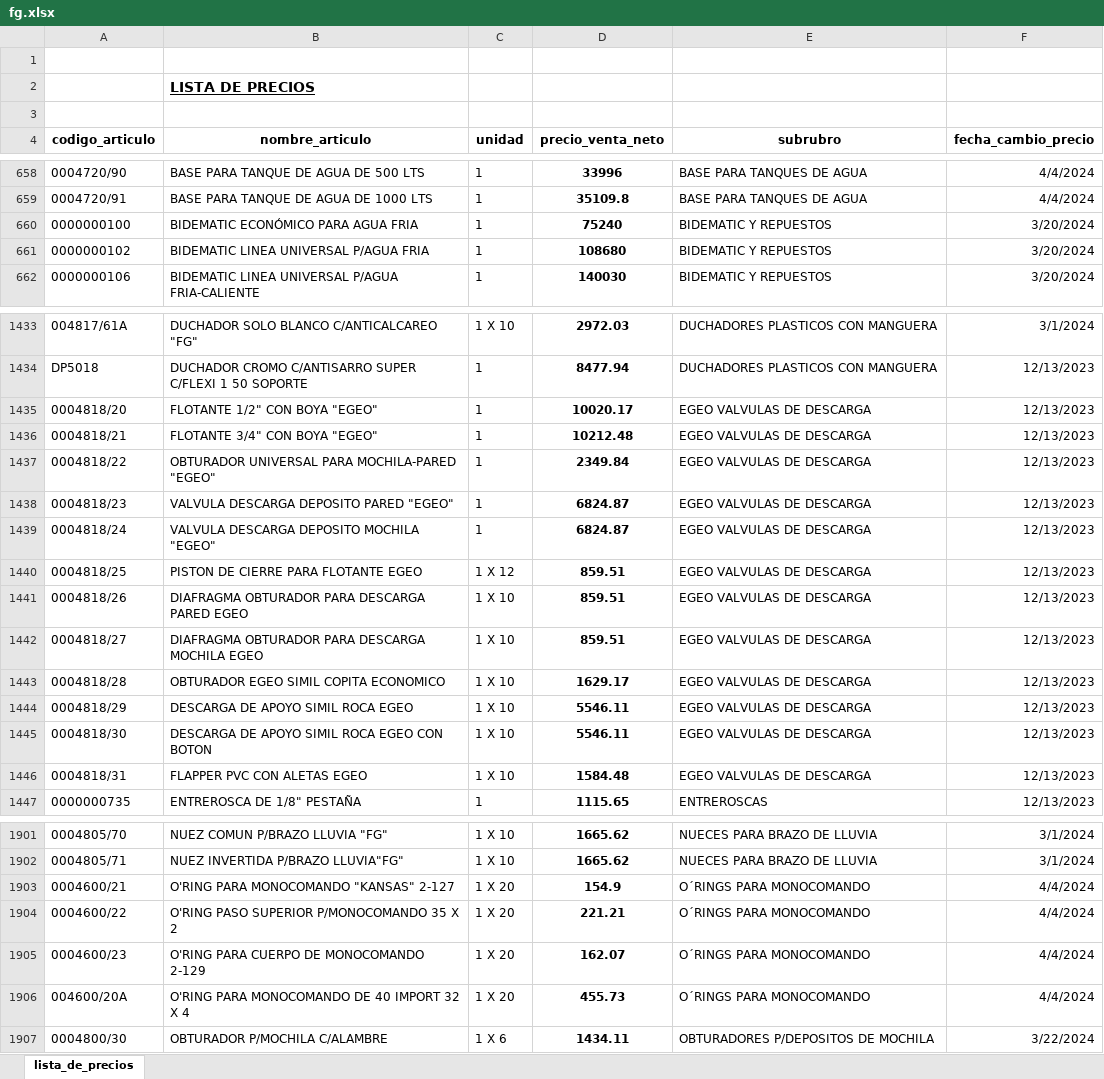
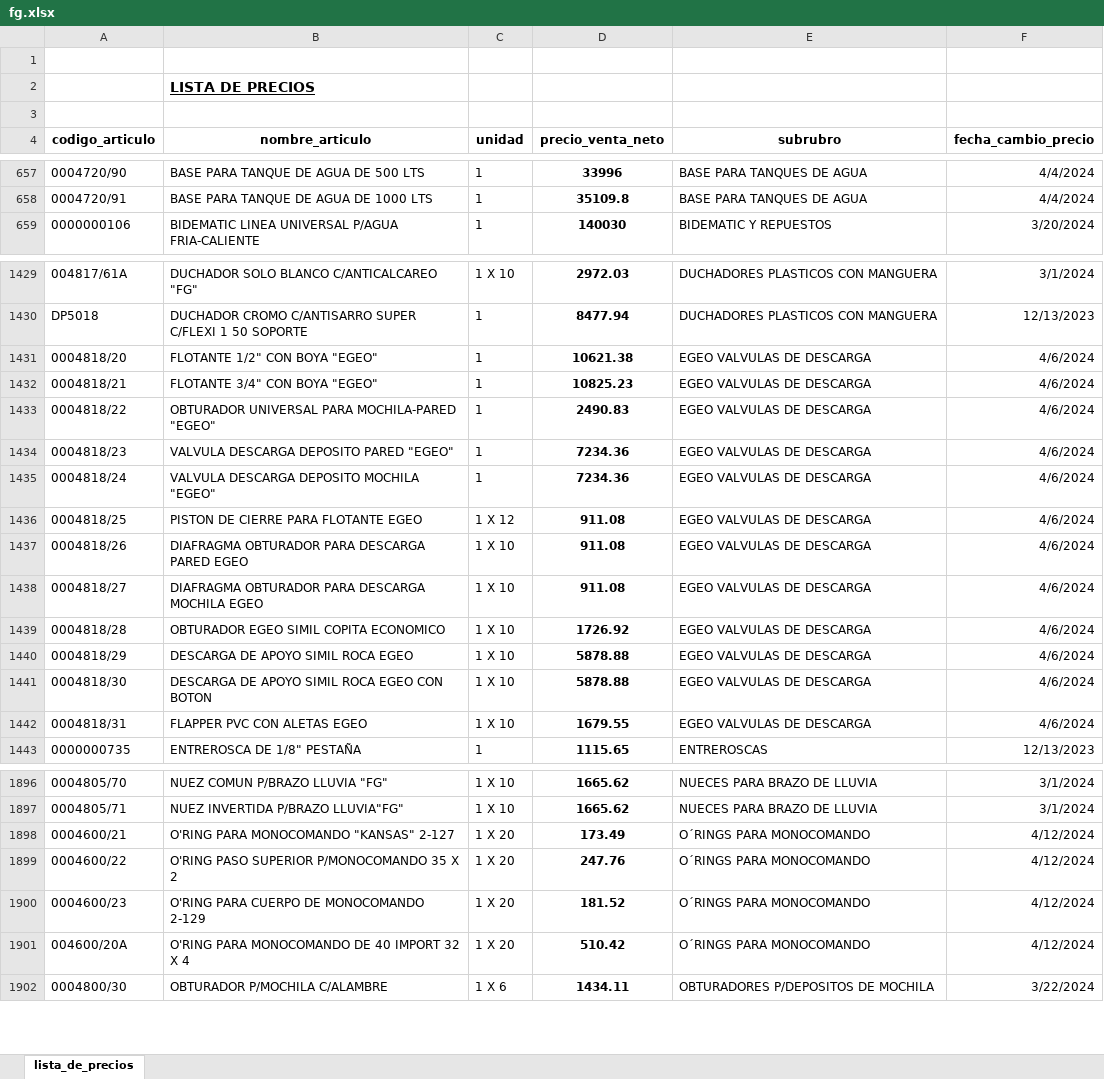
Before and after one commit to jerojimenez17/sanitarios-backend, an Excel workbook: excel-files/fg.xlsx, sheet lista_de_precios, drawn as a sheet; only a part is shown, gaps mark what is left out; values as stored, in another font and other column widths than the file's, no borders; removed rows and columns are numbered as before the commit, all else as after; the diff covers the shown part only; the diff names each change by its address in the sheet, - before the commit and + after, or states it on an @@ line.

```diff
--- a/excel-files/fg.xlsx (sheet lista_de_precios)
+++ b/excel-files/fg.xlsx (sheet lista_de_precios)
-row 660: 0000000100 | BIDEMATIC ECONÓMICO PARA AGUA FRIA | 1 | 75240 | BIDEMATIC Y REPUESTOS | 3/20/2024
-row 661: 0000000102 | BIDEMATIC LINEA UNIVERSAL P/AGUA FRIA | 1 | 108680 | BIDEMATIC Y REPUESTOS | 3/20/2024
-D1431 (precio_venta_neto): 10020.17
+D1431 (precio_venta_neto): 10621.38
-F1431:F1442 (fecha_cambio_precio): 12/13/2023
+F1431:F1442 (fecha_cambio_precio): 4/6/2024
-D1432 (precio_venta_neto): 10212.48
+D1432 (precio_venta_neto): 10825.23
-D1433 (precio_venta_neto): 2349.84
+D1433 (precio_venta_neto): 2490.83
-D1434:D1435 (precio_venta_neto): 6824.87
+D1434:D1435 (precio_venta_neto): 7234.36
-D1436:D1438 (precio_venta_neto): 859.51
+D1436:D1438 (precio_venta_neto): 911.08
-D1439 (precio_venta_neto): 1629.17
+D1439 (precio_venta_neto): 1726.92
-D1440:D1441 (precio_venta_neto): 5546.11
+D1440:D1441 (precio_venta_neto): 5878.88
-D1442 (precio_venta_neto): 1584.48
+D1442 (precio_venta_neto): 1679.55
-D1898 (precio_venta_neto): 154.9
+D1898 (precio_venta_neto): 173.49
-F1898:F1901 (fecha_cambio_precio): 4/4/2024
+F1898:F1901 (fecha_cambio_precio): 4/12/2024
-D1899 (precio_venta_neto): 221.21
+D1899 (precio_venta_neto): 247.76
-D1900 (precio_venta_neto): 162.07
+D1900 (precio_venta_neto): 181.52
-D1901 (precio_venta_neto): 455.73
+D1901 (precio_venta_neto): 510.42
```
Also changed, not shown: 3 removed rows and 66 edited cells elsewhere in this sheet, excel-files/Luccini.xlsx, 3 other files.
